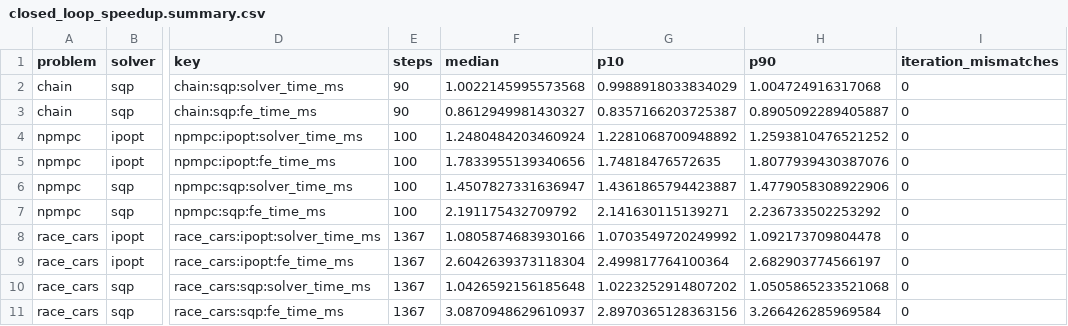
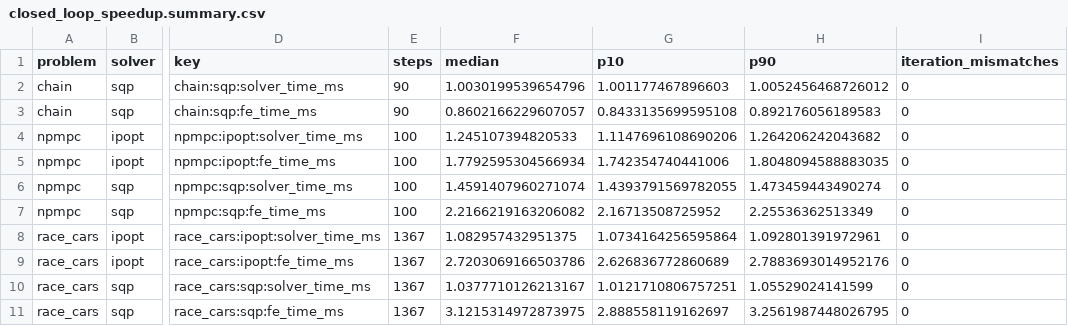
Before and after one commit to PREDICT-EPFL/scaly, a CSV file: docs/assets/benchmarks/closed_loop_speedup.summary.csv, drawn as a sheet; only a part is shown, gaps mark what is left out; the diff covers the shown part only; the diff names each change by its address in the sheet, - before the commit and + after, or states it on an @@ line.

```diff
--- a/docs/assets/benchmarks/closed_loop_speedup.summary.csv
+++ b/docs/assets/benchmarks/closed_loop_speedup.summary.csv
-F2 (median): 1.0022145995573568
+F2 (median): 1.0030199539654796
-G2 (p10): 0.9988918033834029
+G2 (p10): 1.001177467896603
-H2 (p90): 1.004724916317068
+H2 (p90): 1.0052456468726012
-F3 (median): 0.8612949981430327
+F3 (median): 0.8602166229607057
-G3 (p10): 0.8357166203725387
+G3 (p10): 0.8433135699595108
-H3 (p90): 0.8905092289405887
+H3 (p90): 0.892176056189583
-F4 (median): 1.2480484203460924
+F4 (median): 1.245107394820533
-G4 (p10): 1.2281068700948892
+G4 (p10): 1.1147696108690206
-H4 (p90): 1.2593810476521252
+H4 (p90): 1.264206242043682
-F5 (median): 1.7833955139340656
+F5 (median): 1.7792595304566934
-G5 (p10): 1.74818476572635
+G5 (p10): 1.742354740441006
-H5 (p90): 1.8077939430387076
+H5 (p90): 1.8048094588883035
-F6 (median): 1.4507827331636947
+F6 (median): 1.4591407960271074
-G6 (p10): 1.4361865794423887
+G6 (p10): 1.4393791569782055
-H6 (p90): 1.4779058308922906
+H6 (p90): 1.473459443490274
-F7 (median): 2.191175432709792
+F7 (median): 2.2166219163206082
-G7 (p10): 2.141630115139271
+G7 (p10): 2.16713508725952
-H7 (p90): 2.236733502253292
+H7 (p90): 2.25536362513349
-F8 (median): 1.0805874683930166
+F8 (median): 1.082957432951375
-G8 (p10): 1.0703549720249992
+G8 (p10): 1.0734164256595864
-H8 (p90): 1.092173709804478
+H8 (p90): 1.092801391972961
-F9 (median): 2.6042639373118304
+F9 (median): 2.7203069166503786
-G9 (p10): 2.499817764100364
+G9 (p10): 2.626836772860689
-H9 (p90): 2.682903774566197
+H9 (p90): 2.7883693014952176
-F10 (median): 1.0426592156185648
+F10 (median): 1.0377710126213167
-G10 (p10): 1.0223252914807202
+G10 (p10): 1.0121710806757251
-H10 (p90): 1.0505865233521068
+H10 (p90): 1.05529024141599
-F11 (median): 3.0870948629610937
+F11 (median): 3.1215314972873975
-G11 (p10): 2.8970365128363156
+G11 (p10): 2.888558119162697
-H11 (p90): 3.266426285969584
+H11 (p90): 3.2561987448026795
```
Also changed, not shown: 12 edited cells elsewhere in this file, docs/assets/benchmarks/closed_loop.steps.csv, docs/assets/benchmarks/closed_loop.summary.csv, 13 other files.
